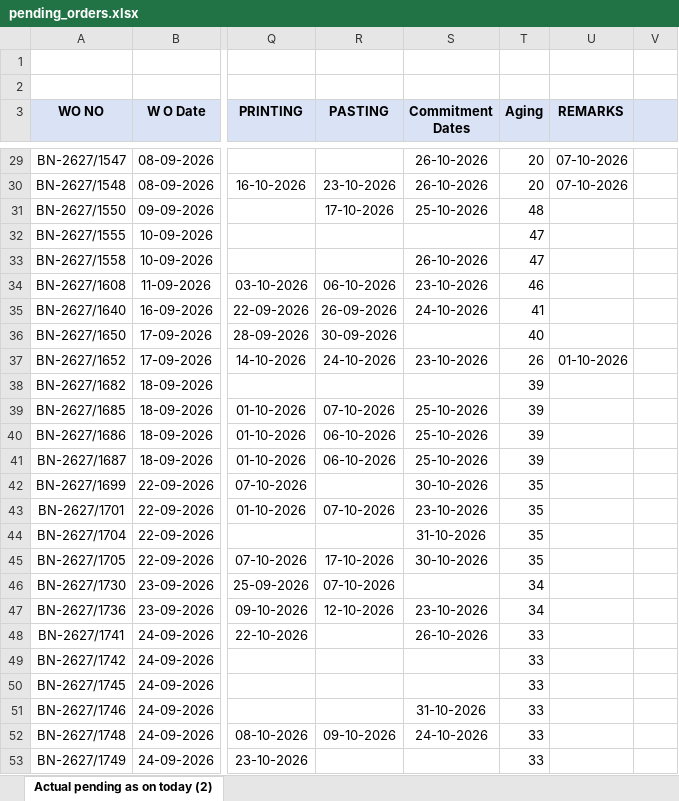
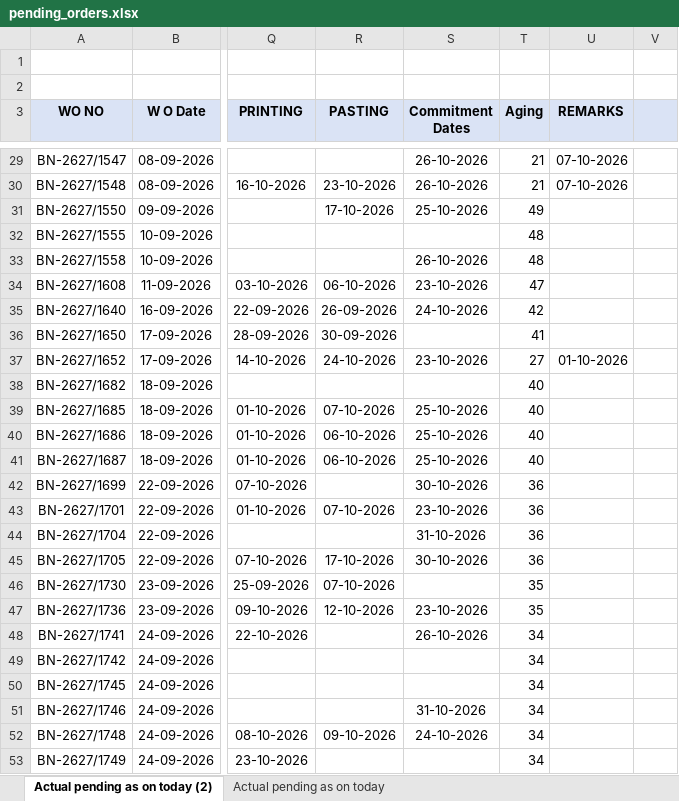
Before and after one commit to ppc2-byte/Order-dashboard, an Excel workbook: data/pending_orders.xlsx, sheet Actual pending as on today (2), drawn as a sheet; only a part is shown, gaps mark what is left out; values as stored, in another font and other column widths than the file's, no borders; conditional formats not drawn; the diff covers the shown part only; the diff names each change by its address in the sheet, - before the commit and + after, or states it on an @@ line.

```diff
--- a/data/pending_orders.xlsx (sheet Actual pending as on today (2))
+++ b/data/pending_orders.xlsx (sheet Actual pending as on today (2))
+sheet tab: Actual pending as on today
-T29:T30 (Aging): 20
+T29:T30 (Aging): 21
-T31 (Aging): 48
+T31 (Aging): 49
-T32:T33 (Aging): 47
+T32:T33 (Aging): 48
-T34 (Aging): 46
+T34 (Aging): 47
-T35 (Aging): 41
+T35 (Aging): 42
-T36 (Aging): 40
+T36 (Aging): 41
-T37 (Aging): 26
+T37 (Aging): 27
-T38:T41 (Aging): 39
+T38:T41 (Aging): 40
-T42:T45 (Aging): 35
+T42:T45 (Aging): 36
-T46:T47 (Aging): 34
+T46:T47 (Aging): 35
-T48:T53 (Aging): 33
+T48:T53 (Aging): 34
```
Also changed, not shown: 131 edited cells elsewhere in this sheet.
